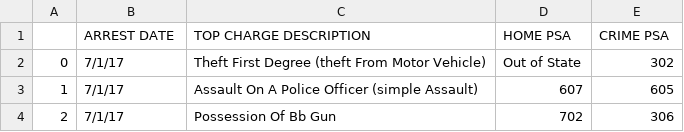
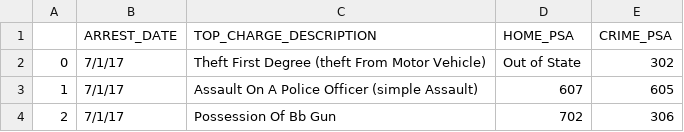
Before and after one commit to sophiarutman/DC-Crime, a CSV file: juvenile_arrest_data/all_juvenile_arrests.csv, drawn as a sheet; only a part is shown.

Commit message:
juv dataset

```diff
--- a/juvenile_arrest_data/all_juvenile_arrests.csv
+++ b/juvenile_arrest_data/all_juvenile_arrests.csv
@@ -1,2 +1,2 @@
-,ARREST DATE, TOP CHARGE DESCRIPTION,HOME PSA,CRIME PSA
+,ARREST_DATE, TOP_CHARGE_DESCRIPTION,HOME_PSA,CRIME_PSA
 0,7/1/17,Theft First Degree (theft From Motor Vehicle),Out of State,302
```
Also changed, not shown: 1 other file.
